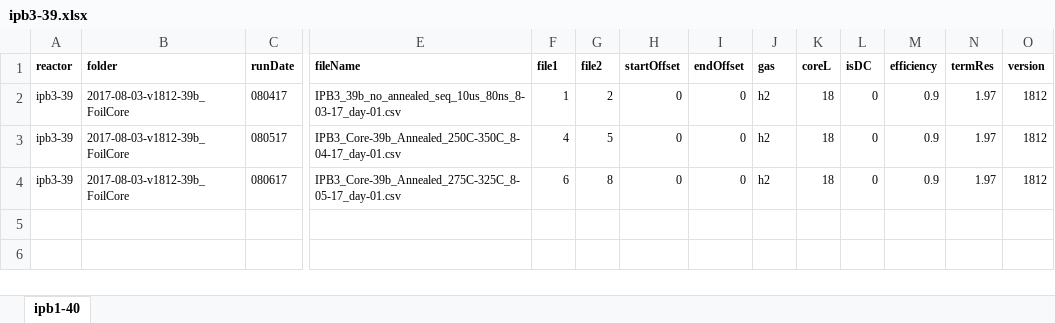
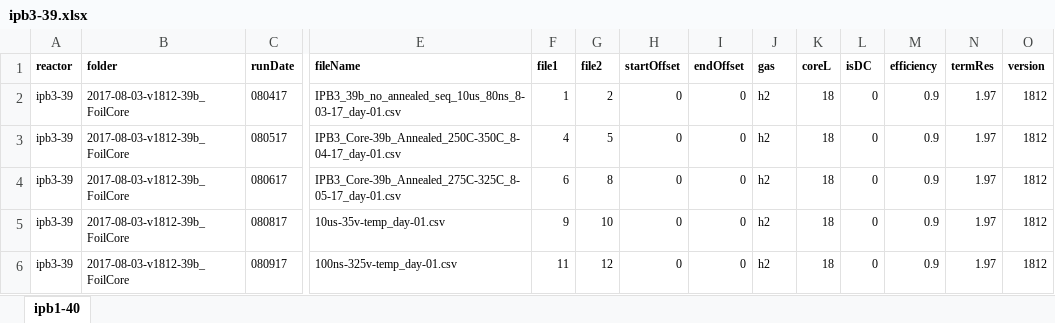
Before and after one commit to jliu4/BE, an Excel workbook: matlab/logDataProcess/ipb3-39.xlsx, sheet ipb1-40, drawn as a sheet; only a part is shown, gaps mark what is left out; values as stored, in another font and other column widths than the file's, no borders; rows hold the shown columns only; the diff names each change by its address in the sheet, - before the commit and + after, or states it on an @@ line.

```diff
--- a/matlab/logDataProcess/ipb3-39.xlsx (sheet ipb1-40)
+++ b/matlab/logDataProcess/ipb3-39.xlsx (sheet ipb1-40)
+row 5: ipb3-39 | 2017-08-03-v1812-39b_FoilCore | 080817 | 10us-35v-temp_day-01.csv | 9 | 10 | 0 | 0 | h2 | 18 | 0 | 0.9 | 1.97 | 1812
+row 6: ipb3-39 | 2017-08-03-v1812-39b_FoilCore | 080917 | 100ns-325v-temp_day-01.csv | 11 | 12 | 0 | 0 | h2 | 18 | 0 | 0.9 | 1.97 | 1812
```
Also changed, not shown: matlab/logDataProcess/google-060217.xlsx, matlab/logDataProcess/ipb41-53.xlsx, 10 other files.
